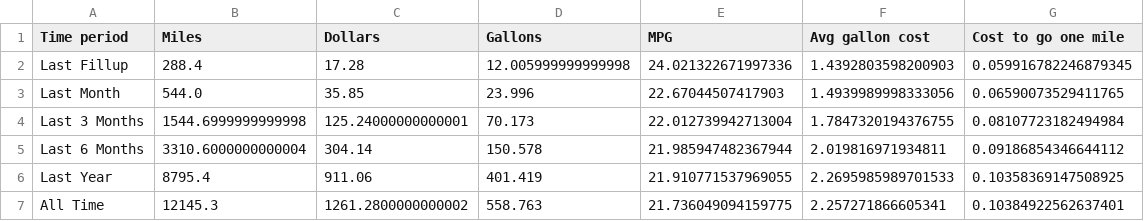
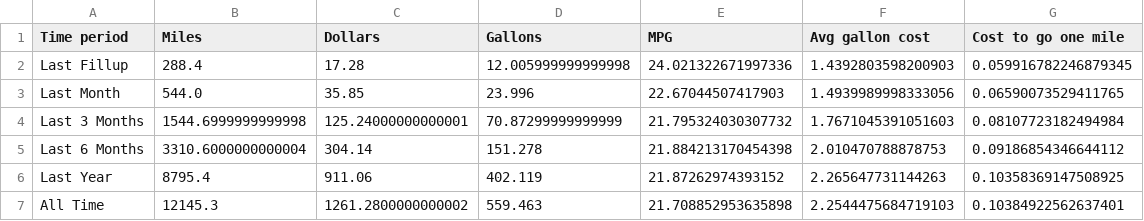
Before and after one commit to ethanfuerst/mpg-dashboard, a CSV file: mpg_insights.csv, drawn as a sheet.

```diff
--- a/mpg_insights.csv
+++ b/mpg_insights.csv
@@ -3,5 +3,5 @@ Last Fillup,288.4,17.28,12.005999999999998,24.021322671997336,1.4392803598200903
 Last Month,544.0,35.85,23.996,22.67044507417903,1.4939989998333056,0.06590073529411765
-Last 3 Months,1544.6999999999998,125.24000000000001,70.173,22.012739942713004,1.7847320194376755,0.08107723182494984
-Last 6 Months,3310.6000000000004,304.14,150.578,21.985947482367944,2.019816971934811,0.09186854346644112
-Last Year,8795.4,911.06,401.419,21.910771537969055,2.2695985989701533,0.10358369147508925
-All Time,12145.3,1261.2800000000002,558.763,21.736049094159775,2.257271866605341,0.10384922562637401
+Last 3 Months,1544.6999999999998,125.24000000000001,70.87299999999999,21.795324030307732,1.7671045391051603,0.08107723182494984
+Last 6 Months,3310.6000000000004,304.14,151.278,21.884213170454398,2.010470788878753,0.09186854346644112
+Last Year,8795.4,911.06,402.119,21.87262974393152,2.265647731144263,0.10358369147508925
+All Time,12145.3,1261.2800000000002,559.463,21.708852953635898,2.2544475684719103,0.10384922562637401
```
Also changed, not shown: car_mpg_data.csv.
